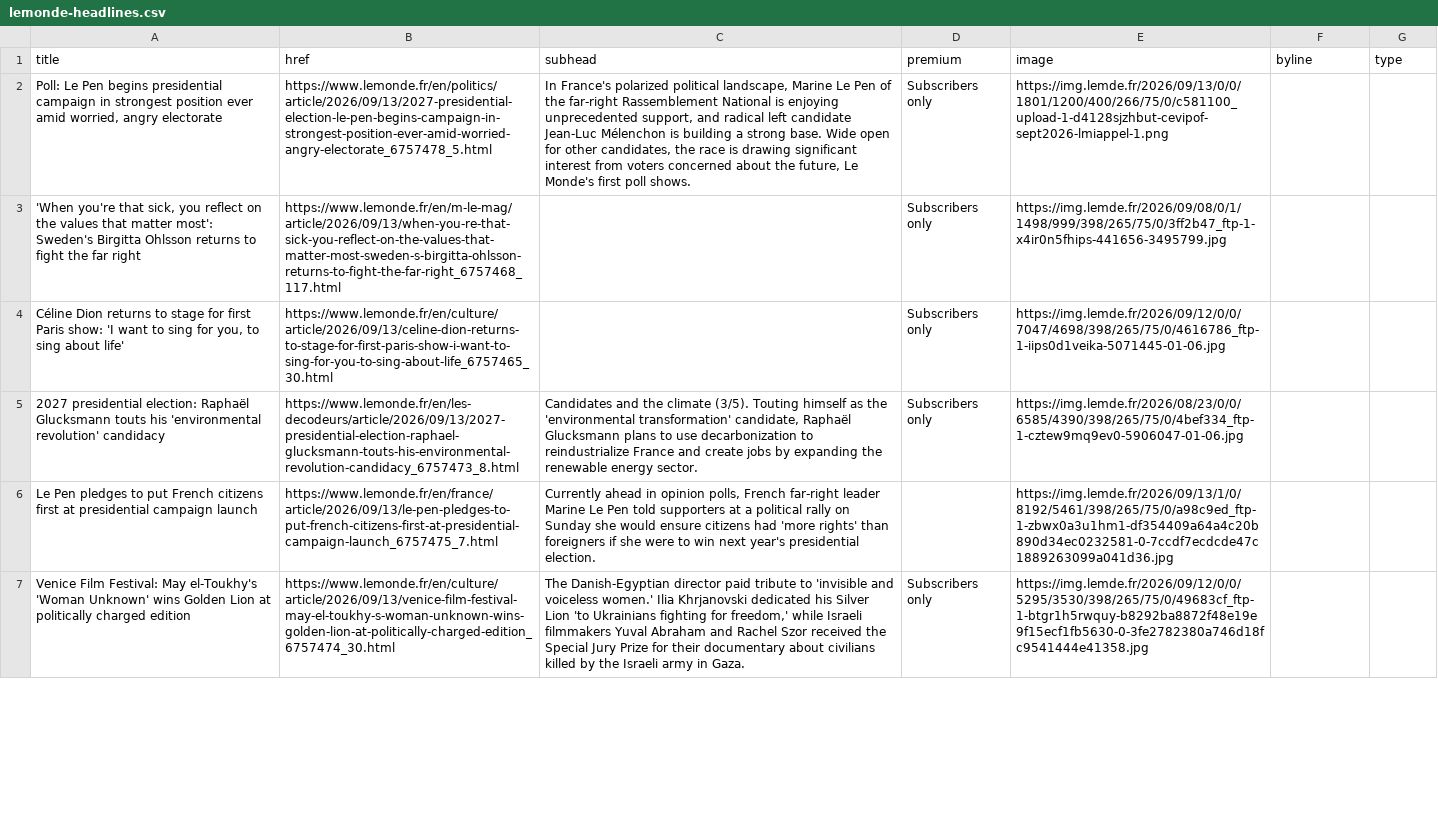
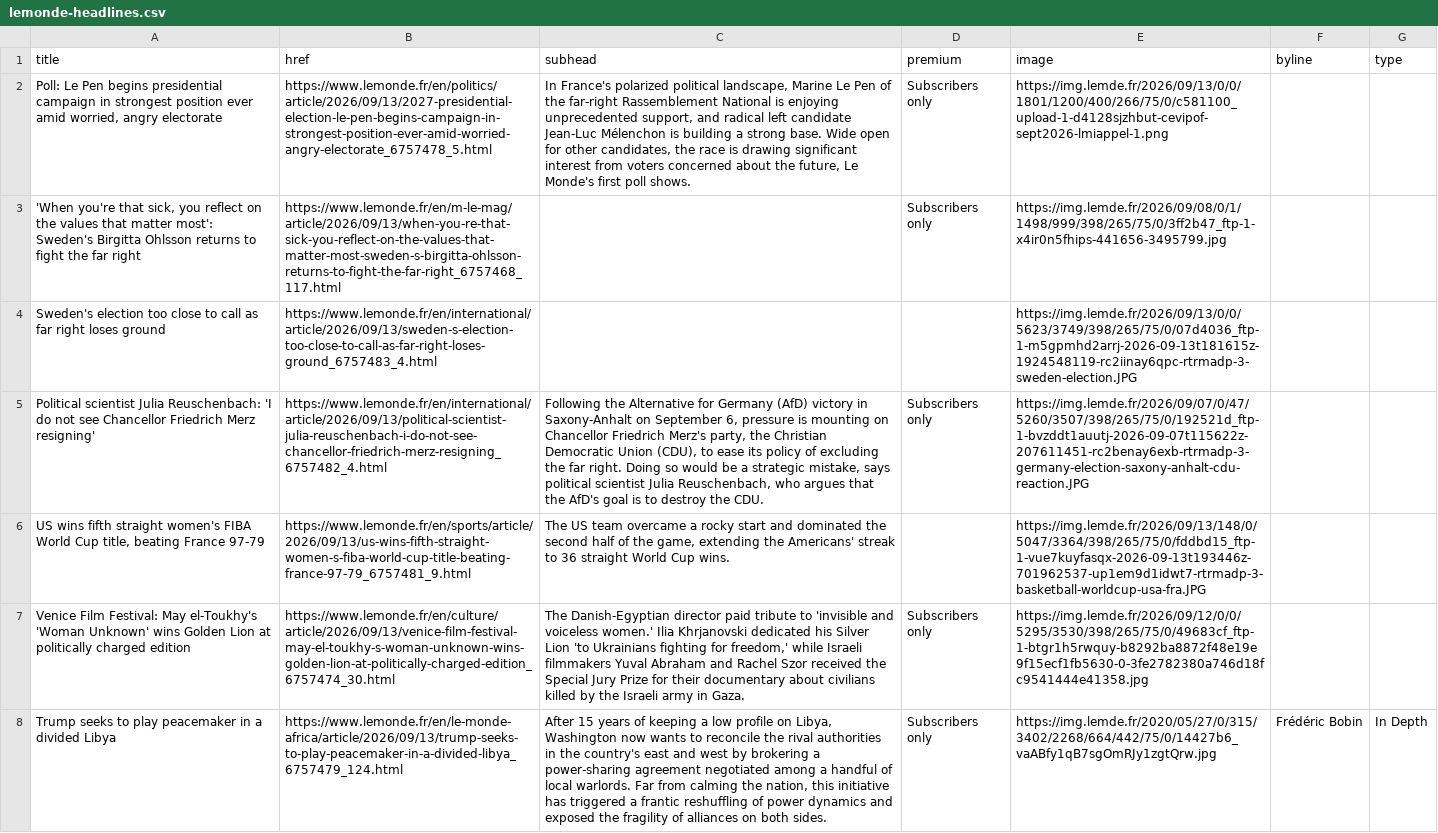
Before and after one commit to nicchoi-29/lede-07-homework-lemonde, a CSV file: lemonde-headlines.csv, drawn as a sheet; only a part is shown; removed rows and columns are numbered as before the commit, all else as after; the diff covers the shown part only; the diff names each change by its address in the sheet, - before the commit and + after, or states it on an @@ line.

```diff
--- a/lemonde-headlines.csv
+++ b/lemonde-headlines.csv
-row 4: Céline Dion returns to stage for first Paris show: 'I want to sing for you, to sing about life' | https://www.lemonde.fr/en/culture/article/2026/09/13/celine-dion-returns-to-stage-for-first-paris-show-i-want-to-sing-for-you-to-sing-about-life_6757465_30.html |  | Subscribers only | https://img.lemde.fr/2026/09/12/0/0/7047/4698/398/265/75/0/4616786_ftp-1-iips0d1veika-5071445-01-06.jpg
+row 4: Sweden's election too close to call as far right loses ground | https://www.lemonde.fr/en/international/article/2026/09/13/sweden-s-election-too-close-to-call-as-far-right-loses-ground_6757483_4.html |  |  | https://img.lemde.fr/2026/09/13/0/0/5623/3749/398/265/75/0/07d4036_ftp-1-m5gpmhd2arrj-2026-09-13t181615z-1924548119-rc2iinay6qpc-rtrmadp-3-sweden-election.JPG
-A5 (title): 2027 presidential election: Raphaël Glucksmann touts his 'environmental revolution' candidacy
+A5 (title): Political scientist Julia Reuschenbach: 'I do not see Chancellor Friedrich Merz resigning'
-B5 (href): https://www.lemonde.fr/en/les-decodeurs/article/2026/09/13/2027-presidential-election-raphael-glucksmann-touts-his-environmental-revolution-candidacy_6757473_8.html
+B5 (href): https://www.lemonde.fr/en/international/article/2026/09/13/political-scientist-julia-reuschenbach-i-do-not-see-chancellor-friedrich-merz-resigning_6757482_4.html
-C5 (subhead): Candidates and the climate (3/5). Touting himself as the 'environmental transformation' candidate, Raphaël Glucksmann plans to use decarbonization to reindustrialize France and create jobs by expanding the renewable energy sector.
+C5 (subhead): Following the Alternative for Germany (AfD) victory in Saxony-Anhalt on September 6, pressure is mounting on Chancellor Friedrich Merz's party, the Christian Democratic Union (CDU), to ease its policy of excluding the far right. Doing so would be a strategic mistake, says political scientist Julia Reuschenbach, who argues that the AfD's goal is to destroy the CDU.
-E5 (image): https://img.lemde.fr/2026/08/23/0/0/6585/4390/398/265/75/0/4bef334_ftp-1-cztew9mq9ev0-5906047-01-06.jpg
+E5 (image): https://img.lemde.fr/2026/09/07/0/47/5260/3507/398/265/75/0/192521d_ftp-1-bvzddt1auutj-2026-09-07t115622z-207611451-rc2benay6exb-rtrmadp-3-germany-election-saxony-anhalt-cdu-reaction.JPG
-row 6: Le Pen pledges to put French citizens first at presidential campaign launch | https://www.lemonde.fr/en/france/article/2026/09/13/le-pen-pledges-to-put-french-citizens-first-at-presidential-campaign-launch_6757475_7.html | Currently ahead in opinion polls, French far-right leader Marine Le Pen told supporters at a political rally on Sunday she would ensure citizens had 'more rights' than foreigners if she were to win next year's presidential election. |  | https://img.lemde.fr/2026/09/13/1/0/8192/5461/398/265/75/0/a98c9ed_ftp-1-zbwx0a3u1hm1-df354409a64a4c20b890d34ec0232581-0-7ccdf7ecdcde47c1889263099a041d36.jpg
+row 6: US wins fifth straight women's FIBA World Cup title, beating France 97-79 | https://www.lemonde.fr/en/sports/article/2026/09/13/us-wins-fifth-straight-women-s-fiba-world-cup-title-beating-france-97-79_6757481_9.html | The US team overcame a rocky start and dominated the second half of the game, extending the Americans' streak to 36 straight World Cup wins. |  | https://img.lemde.fr/2026/09/13/148/0/5047/3364/398/265/75/0/fddbd15_ftp-1-vue7kuyfasqx-2026-09-13t193446z-701962537-up1em9d1idwt7-rtrmadp-3-basketball-worldcup-usa-fra.JPG
+row 8: Trump seeks to play peacemaker in a divided Libya | https://www.lemonde.fr/en/le-monde-africa/article/2026/09/13/trump-seeks-to-play-peacemaker-in-a-divided-libya_6757479_124.html | After 15 years of keeping a low profile on Libya, Washington now wants to reconcile the rival authorities in the country's east and west by brokering a power-sharing agreement negotiated among a handful of local warlords. Far from calming the nation, this initiative has triggered a frantic reshuffling of power dynamics and exposed the fragility of alliances on both sides. | Subscribers only | https://img.lemde.fr/2020/05/27/0/315/3402/2268/664/442/75/0/14427b6_vaABfy1qB7sgOmRJy1zgtQrw.jpg | Frédéric Bobin | In Depth
```
Also changed, not shown: 7 added rows, 8 removed rows, 1 moved row and 18 edited cells elsewhere in this file.
